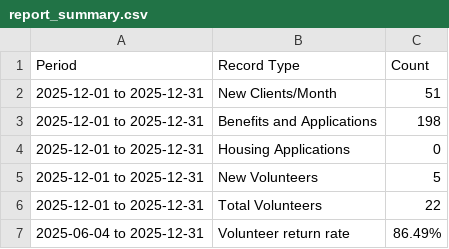
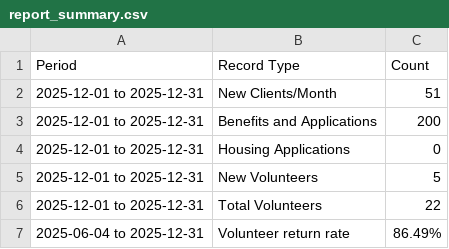
Before and after one commit to karangattu/united-effort-monthly-metrics, a CSV file: report_summary.csv, drawn as a sheet.

```diff
--- a/report_summary.csv
+++ b/report_summary.csv
@@ -2,3 +2,3 @@ Period,Record Type,Count
 2025-12-01 to 2025-12-31,New Clients/Month,51
-2025-12-01 to 2025-12-31,Benefits and Applications,198
+2025-12-01 to 2025-12-31,Benefits and Applications,200
 2025-12-01 to 2025-12-31,Housing Applications,0
```
